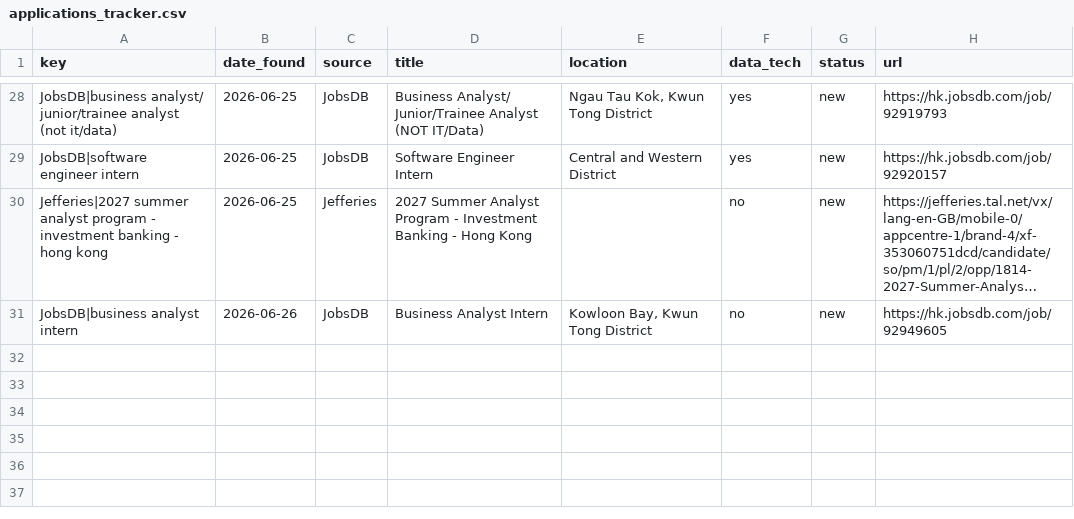
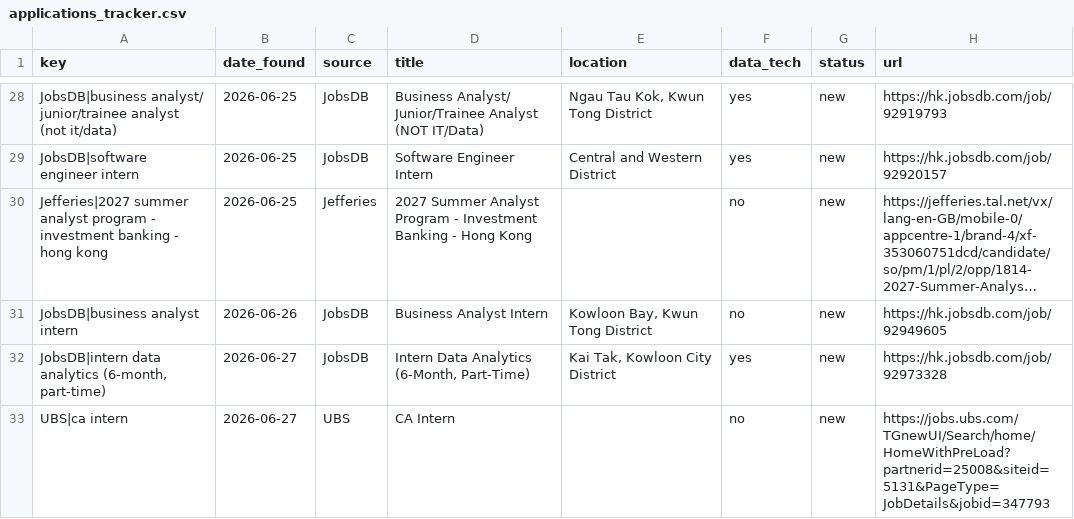
Before and after one commit to trihieu0510/hk-job-watcher, a CSV file: applications_tracker.csv, drawn as a sheet; only a part is shown, gaps mark what is left out; long unchanged cells end in …; the diff names each change by its address in the sheet, - before the commit and + after, or states it on an @@ line.

```diff
--- a/applications_tracker.csv
+++ b/applications_tracker.csv
+row 32: JobsDB|intern data analytics (6-month, part-time) | 2026-06-27 | JobsDB | Intern Data Analytics (6-Month, Part-Time) | Kai Tak, Kowloon City District | yes | new | https://hk.jobsdb.com/job/92973328
+row 33: UBS|ca intern | 2026-06-27 | UBS | CA Intern |  | no | new | https://jobs.ubs.com/TGnewUI/Search/home/HomeWithPreLoad?partnerid=25008&siteid=5131&PageType=JobDetails&jobid=347793
```
Also changed, not shown: 2 other files.
